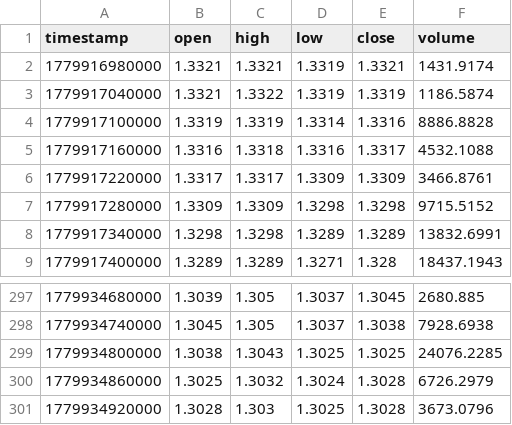
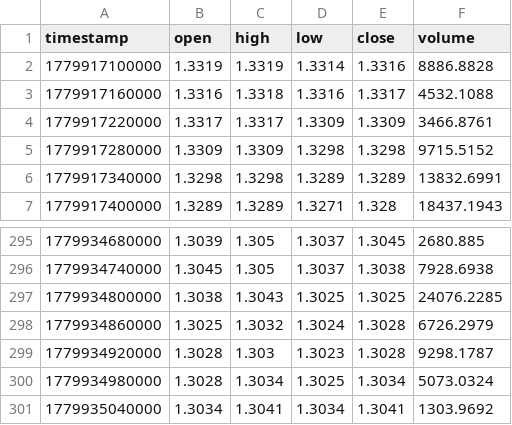
Before and after one commit to MrBeastGames/Trading-Bot2.0, a CSV file: market_data_XRP_USDT.csv, drawn as a sheet; only a part is shown, gaps mark what is left out.

```diff
--- a/market_data_XRP_USDT.csv
+++ b/market_data_XRP_USDT.csv
@@ -1,4 +1,2 @@
 timestamp,open,high,low,close,volume
-1779916980000,1.3321,1.3321,1.3319,1.3321,1431.9174
-1779917040000,1.3321,1.3322,1.3319,1.3319,1186.5874
 1779917100000,1.3319,1.3319,1.3314,1.3316,8886.8828
@@ -300,2 +298,4 @@ timestamp,open,high,low,close,volume
 1779934860000,1.3025,1.3032,1.3024,1.3028,6726.2979
-1779934920000,1.3028,1.303,1.3025,1.3028,3673.0796
+1779934920000,1.3028,1.303,1.3023,1.3028,9298.1787
+1779934980000,1.3028,1.3034,1.3025,1.3034,5073.0324
+1779935040000,1.3034,1.3041,1.3034,1.3041,1303.9692
```
Also changed, not shown: market_data_ETH_USDT.csv, market_data_SOL_USDT.csv.
